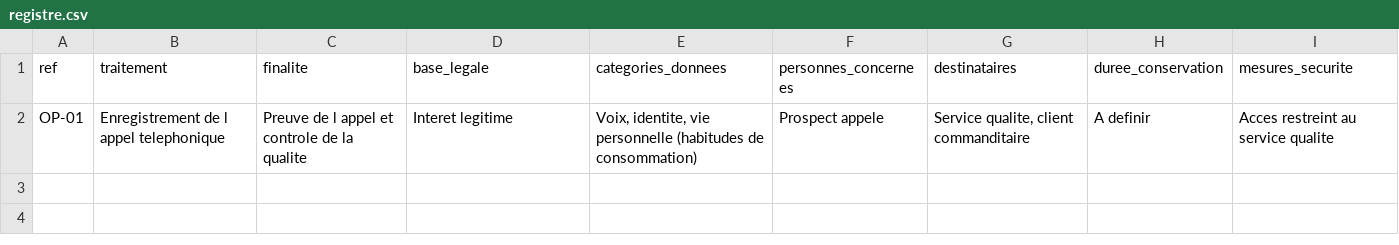
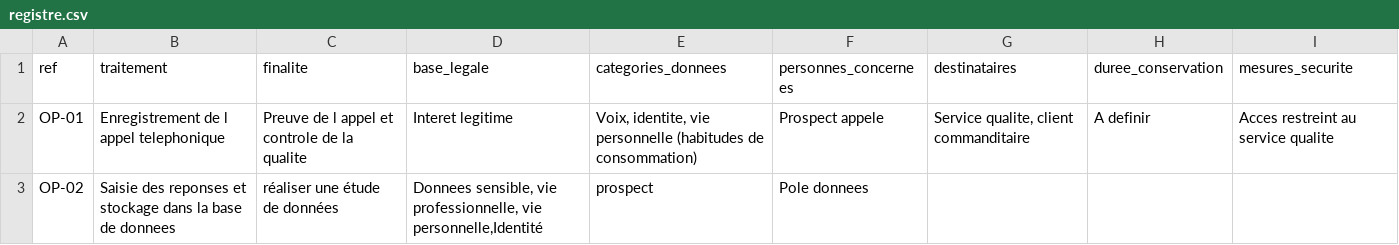
Before and after one commit to louisewau/registre-mycallcenter, a CSV file: registre.csv, drawn as a sheet; the diff names each change by its address in the sheet, - before the commit and + after, or states it on an @@ line.

Commit message:
Ajoute OP-02 (saisie des reponses)

```diff
--- a/registre.csv
+++ b/registre.csv
+row 3: OP-02 | Saisie des reponses et stockage dans la base de donnees | réaliser une étude de données | Donnees sensible, vie professionnelle, vie personnelle,Identité | prospect | Pole donnees
```
